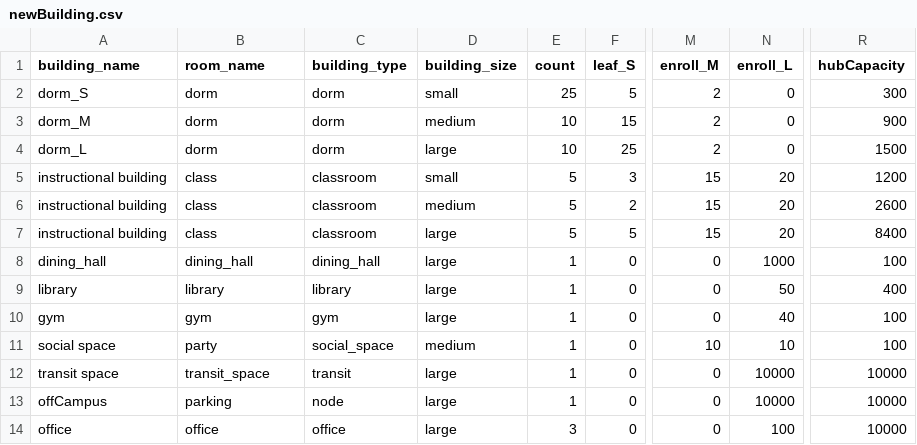
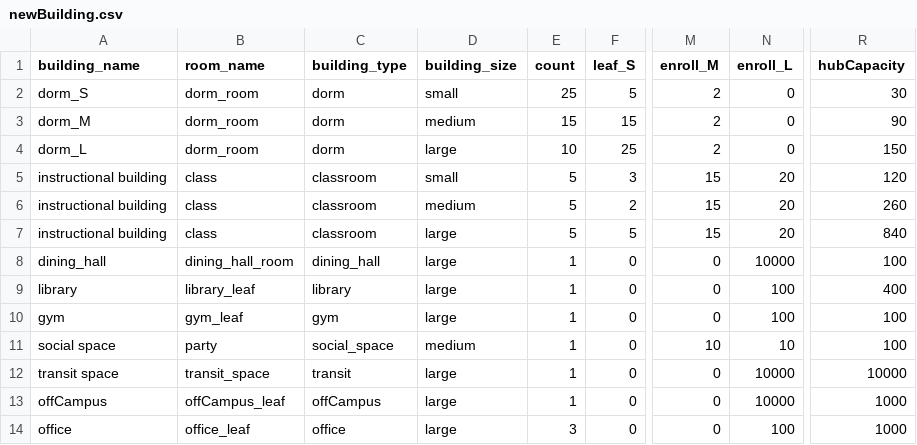
Before and after one commit to kukaiN/modeling_in_python, a CSV file: corona_model/configuration/newBuilding.csv, drawn as a sheet; only a part is shown, gaps mark what is left out; the diff names each change by its address in the sheet, - before the commit and + after, or states it on an @@ line.

```diff
--- a/corona_model/configuration/newBuilding.csv
+++ b/corona_model/configuration/newBuilding.csv
-B2:B4 (room_name): dorm
+B2:B4 (room_name): dorm_room
-R2 (hubCapacity): 300
+R2 (hubCapacity): 30
-E3 (count): 10
+E3 (count): 15
-R3 (hubCapacity): 900
+R3 (hubCapacity): 90
-R4 (hubCapacity): 1500
+R4 (hubCapacity): 150
-R5 (hubCapacity): 1200
+R5 (hubCapacity): 120
-R6 (hubCapacity): 2600
+R6 (hubCapacity): 260
-R7 (hubCapacity): 8400
+R7 (hubCapacity): 840
-B8 (room_name): dining_hall
+B8 (room_name): dining_hall_room
-N8 (enroll_L): 1000
+N8 (enroll_L): 10000
-B9 (room_name): library
+B9 (room_name): library_leaf
-N9 (enroll_L): 50
+N9 (enroll_L): 100
-B10 (room_name): gym
+B10 (room_name): gym_leaf
-N10 (enroll_L): 40
+N10 (enroll_L): 100
-B13 (room_name): parking
+B13 (room_name): offCampus_leaf
-C13 (building_type): node
+C13 (building_type): offCampus
-R13:R14 (hubCapacity): 10000
+R13:R14 (hubCapacity): 1000
-B14 (room_name): office
+B14 (room_name): office_leaf
```
Also changed, not shown: corona_model/configuration/newAgent.csv, 13 other files.
